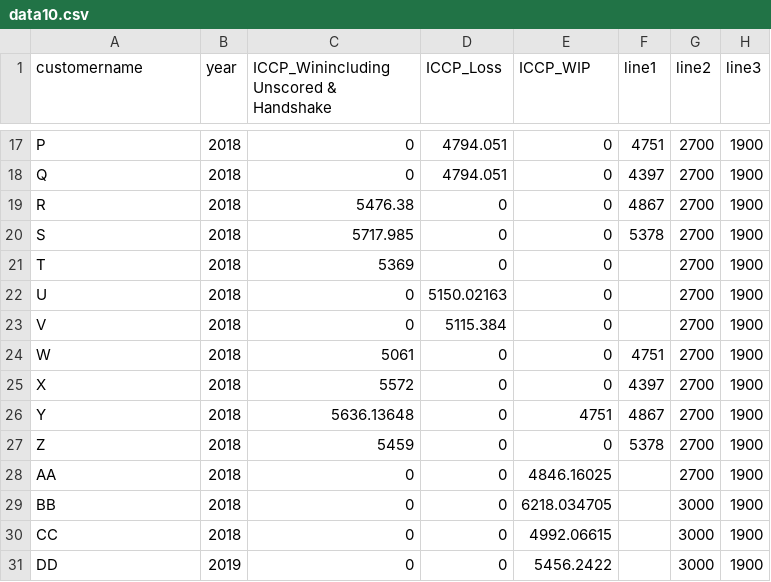
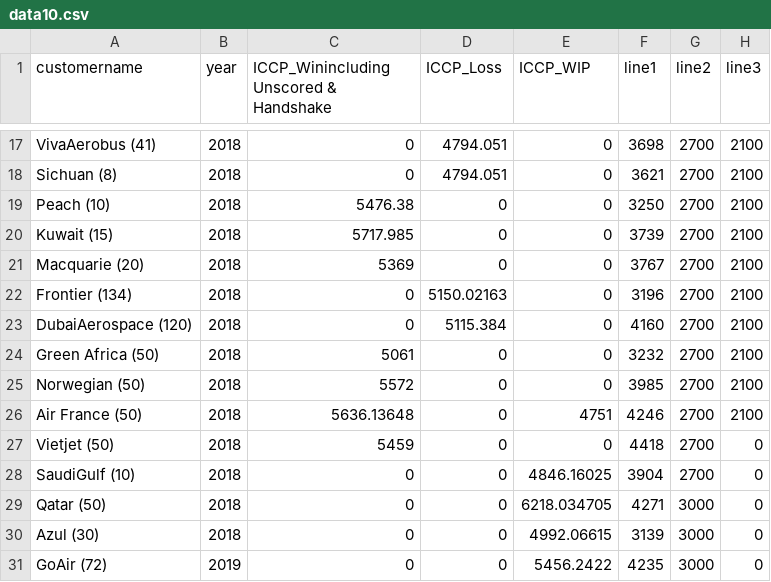
Before and after one commit to sanjukta19/oct19, a CSV file: data10.csv, drawn as a sheet; only a part is shown, gaps mark what is left out; the diff covers the shown part only; the diff names each change by its address in the sheet, - before the commit and + after, or states it on an @@ line.

```diff
--- a/data10.csv
+++ b/data10.csv
-A17 (customername): P
+A17 (customername): VivaAerobus (41)
-F17 (line1): 4751
+F17 (line1): 3698
-H17:H26 (line3): 1900
+H17:H26 (line3): 2100
-A18 (customername): Q
+A18 (customername): Sichuan (8)
-F18 (line1): 4397
+F18 (line1): 3621
-A19 (customername): R
+A19 (customername): Peach (10)
-F19 (line1): 4867
+F19 (line1): 3250
-A20 (customername): S
+A20 (customername): Kuwait (15)
-F20 (line1): 5378
+F20 (line1): 3739
-A21 (customername): T
+A21 (customername): Macquarie (20)
-F21 (line1): (empty)
+F21 (line1): 3767
-A22 (customername): U
+A22 (customername): Frontier (134)
-F22 (line1): (empty)
+F22 (line1): 3196
-A23 (customername): V
+A23 (customername): DubaiAerospace (120)
-F23 (line1): (empty)
+F23 (line1): 4160
-A24 (customername): W
+A24 (customername): Green Africa (50)
-F24 (line1): 4751
+F24 (line1): 3232
-A25 (customername): X
+A25 (customername): Norwegian (50)
-F25 (line1): 4397
+F25 (line1): 3985
-A26 (customername): Y
+A26 (customername): Air France (50)
-F26 (line1): 4867
+F26 (line1): 4246
-A27 (customername): Z
+A27 (customername): Vietjet (50)
-F27 (line1): 5378
+F27 (line1): 4418
-H27:H31 (line3): 1900
+H27:H31 (line3): 0
-A28 (customername): AA
+A28 (customername): SaudiGulf (10)
-F28 (line1): (empty)
+F28 (line1): 3904
-A29 (customername): BB
+A29 (customername): Qatar (50)
-F29 (line1): (empty)
+F29 (line1): 4271
-A30 (customername): CC
+A30 (customername): Azul (30)
-F30 (line1): (empty)
+F30 (line1): 3139
-A31 (customername): DD
+A31 (customername): GoAir (72)
-F31 (line1): (empty)
+F31 (line1): 4235
```
Also changed, not shown: 53 edited cells elsewhere in this file.
